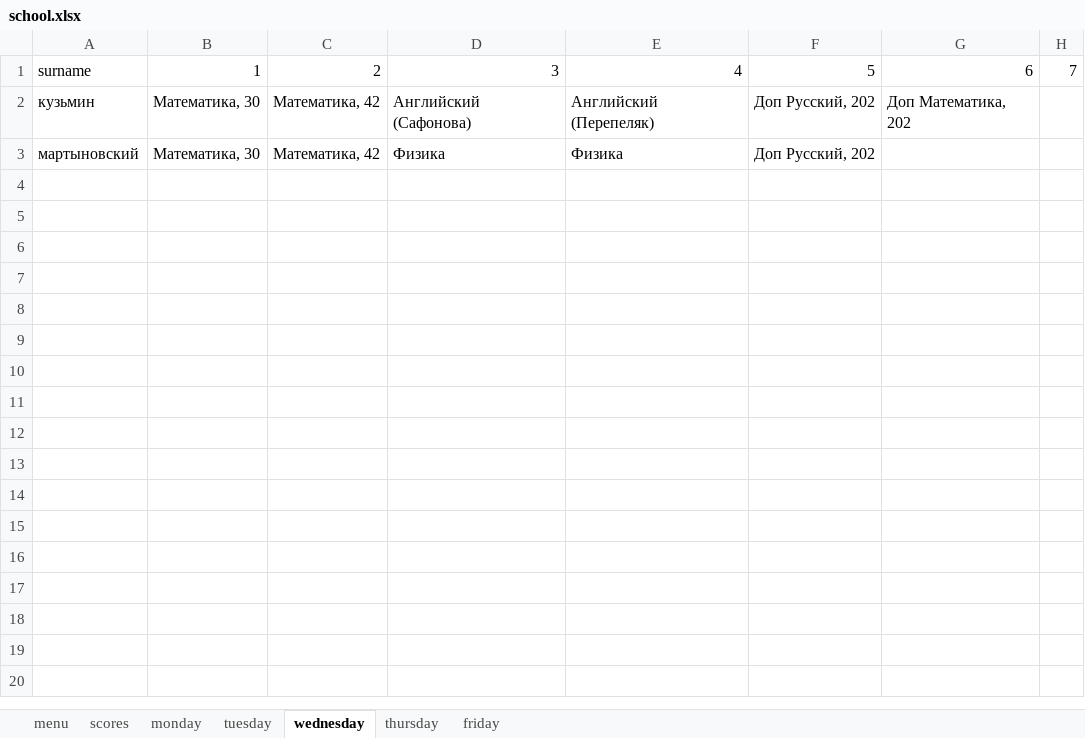
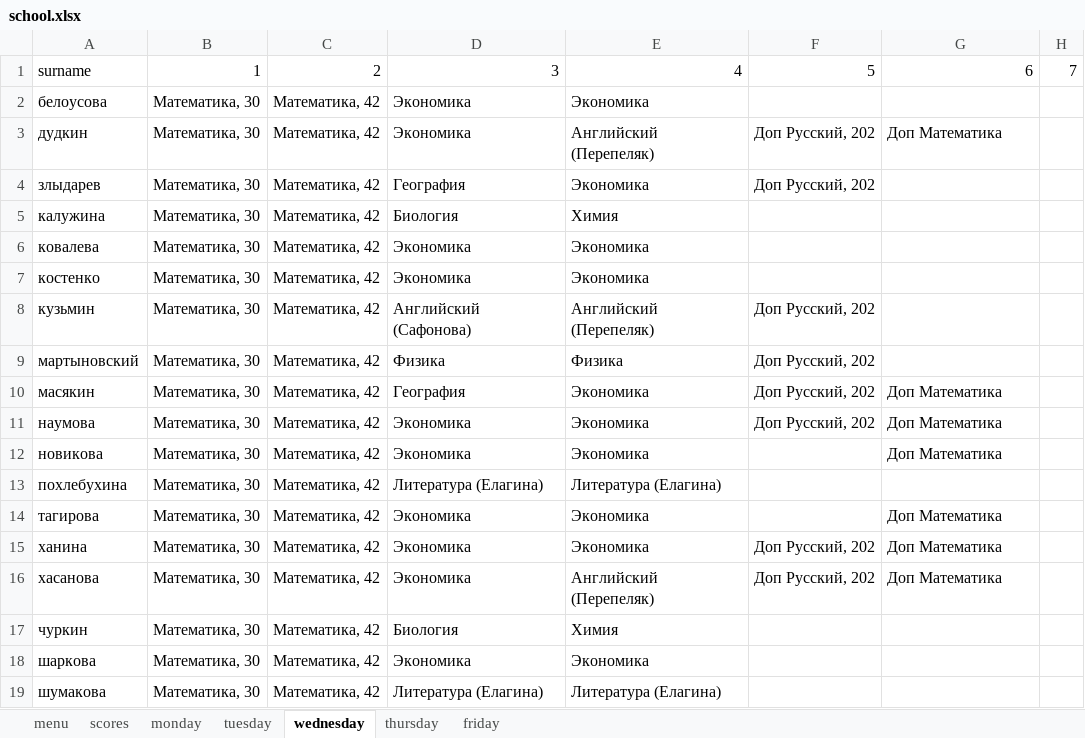
Before and after one commit to AYEpocik/DiaryTelgram, an Excel workbook: Database/school.xlsx, sheet wednesday, drawn as a sheet; values as stored, in another font and other column widths than the file's, no borders; addresses are those after the commit; the diff names each change by its address in the sheet, - before the commit and + after, or states it on an @@ line.

```diff
--- a/Database/school.xlsx (sheet wednesday)
+++ b/Database/school.xlsx (sheet wednesday)
+row 2: белоусова | Математика, 30 | Математика, 42 | Экономика | Экономика
+row 3: дудкин | Математика, 30 | Математика, 42 | Экономика | Английский (Перепеляк) | Доп Русский, 202 | Доп Математика
+row 4: злыдарев | Математика, 30 | Математика, 42 | География | Экономика | Доп Русский, 202
+row 5: калужина | Математика, 30 | Математика, 42 | Биология | Химия
+row 6: ковалева | Математика, 30 | Математика, 42 | Экономика | Экономика
+row 7: костенко | Математика, 30 | Математика, 42 | Экономика | Экономика
-G8: Доп Математика, 202
+G8: (empty)
+row 10: масякин | Математика, 30 | Математика, 42 | География | Экономика | Доп Русский, 202 | Доп Математика
+row 11: наумова | Математика, 30 | Математика, 42 | Экономика | Экономика | Доп Русский, 202 | Доп Математика
+row 12: новикова | Математика, 30 | Математика, 42 | Экономика | Экономика |  | Доп Математика
+row 13: похлебухина | Математика, 30 | Математика, 42 | Литература (Елагина) | Литература (Елагина)
+row 14: тагирова | Математика, 30 | Математика, 42 | Экономика | Экономика |  | Доп Математика
+row 15: ханина | Математика, 30 | Математика, 42 | Экономика | Экономика | Доп Русский, 202 | Доп Математика
+row 16: хасанова | Математика, 30 | Математика, 42 | Экономика | Английский (Перепеляк) | Доп Русский, 202 | Доп Математика
+row 17: чуркин | Математика, 30 | Математика, 42 | Биология | Химия
+row 18: шаркова | Математика, 30 | Математика, 42 | Экономика | Экономика
+row 19: шумакова | Математика, 30 | Математика, 42 | Литература (Елагина) | Литература (Елагина)
```
Also changed, not shown: sheet thursday, sheet tuesday, sheet monday, sheet friday, 1 other file.
